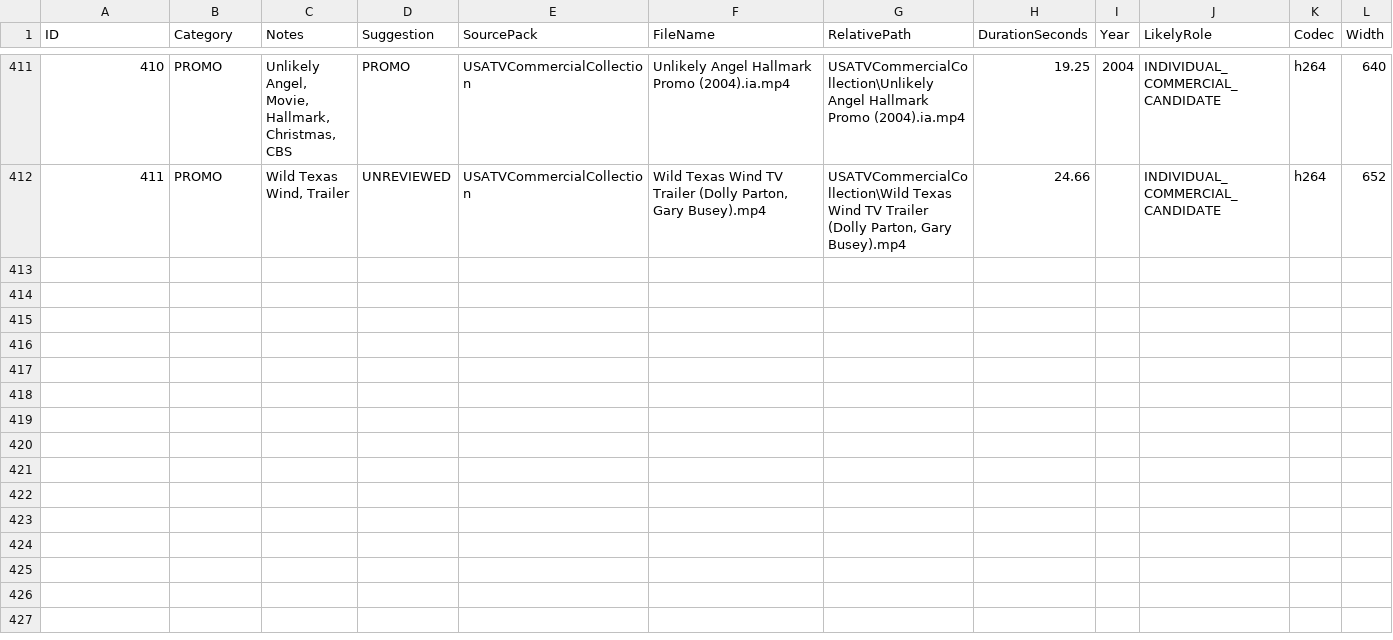
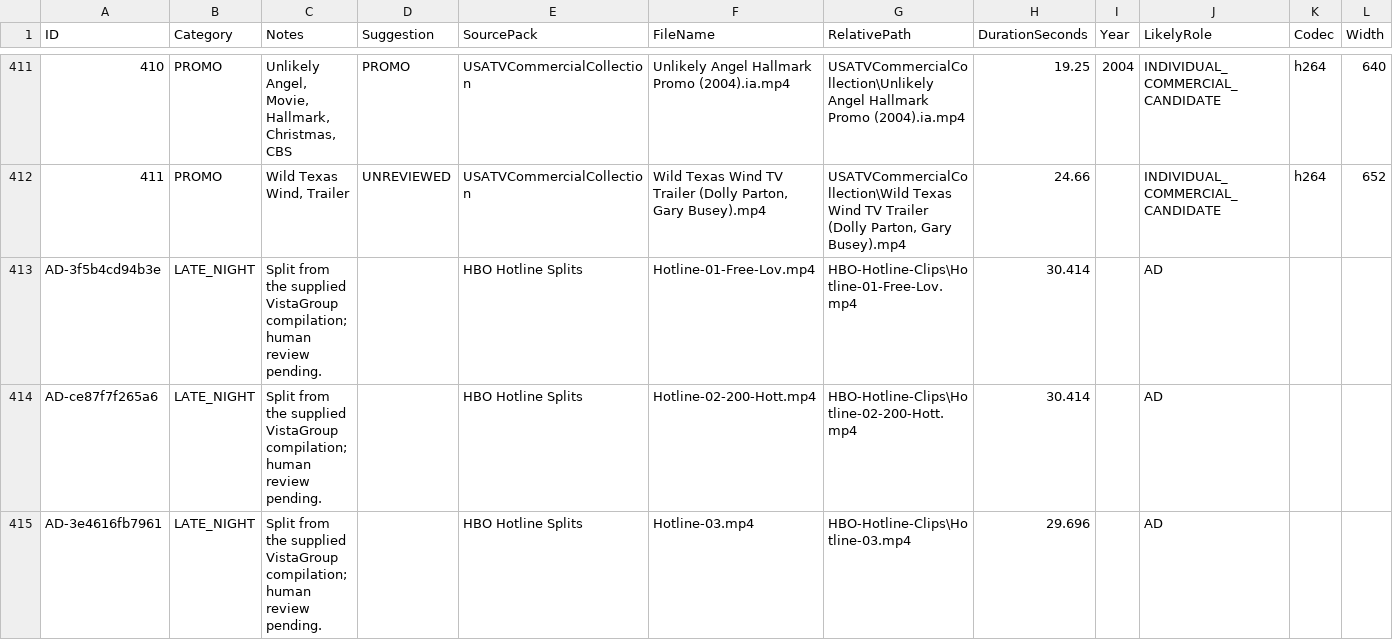
Before and after one commit to ToastSweat/retro-tv-cart-builder, a CSV file: INPUT_SNAPSHOTS/commercials-90s-current.csv, drawn as a sheet; only a part is shown, gaps mark what is left out; rows hold the shown columns only; the diff covers the shown part only; the diff names each change by its address in the sheet, - before the commit and + after, or states it on an @@ line.

```diff
--- a/INPUT_SNAPSHOTS/commercials-90s-current.csv
+++ b/INPUT_SNAPSHOTS/commercials-90s-current.csv
+row 413: AD-3f5b4cd94b3e | LATE_NIGHT | Split from the supplied VistaGroup compilation; human review pending. |  | HBO Hotline Splits | Hotline-01-Free-Lov.mp4 | HBO-Hotline-Clips\Hotline-01-Free-Lov.mp4 | 30.414 |  | AD
+row 414: AD-ce87f7f265a6 | LATE_NIGHT | Split from the supplied VistaGroup compilation; human review pending. |  | HBO Hotline Splits | Hotline-02-200-Hott.mp4 | HBO-Hotline-Clips\Hotline-02-200-Hott.mp4 | 30.414 |  | AD
+row 415: AD-3e4616fb7961 | LATE_NIGHT | Split from the supplied VistaGroup compilation; human review pending. |  | HBO Hotline Splits | Hotline-03.mp4 | HBO-Hotline-Clips\Hotline-03.mp4 | 29.696 |  | AD
```
Also changed, not shown: 8 added rows elsewhere in this file, STATE/cart-registry.csv, 8 other files.
